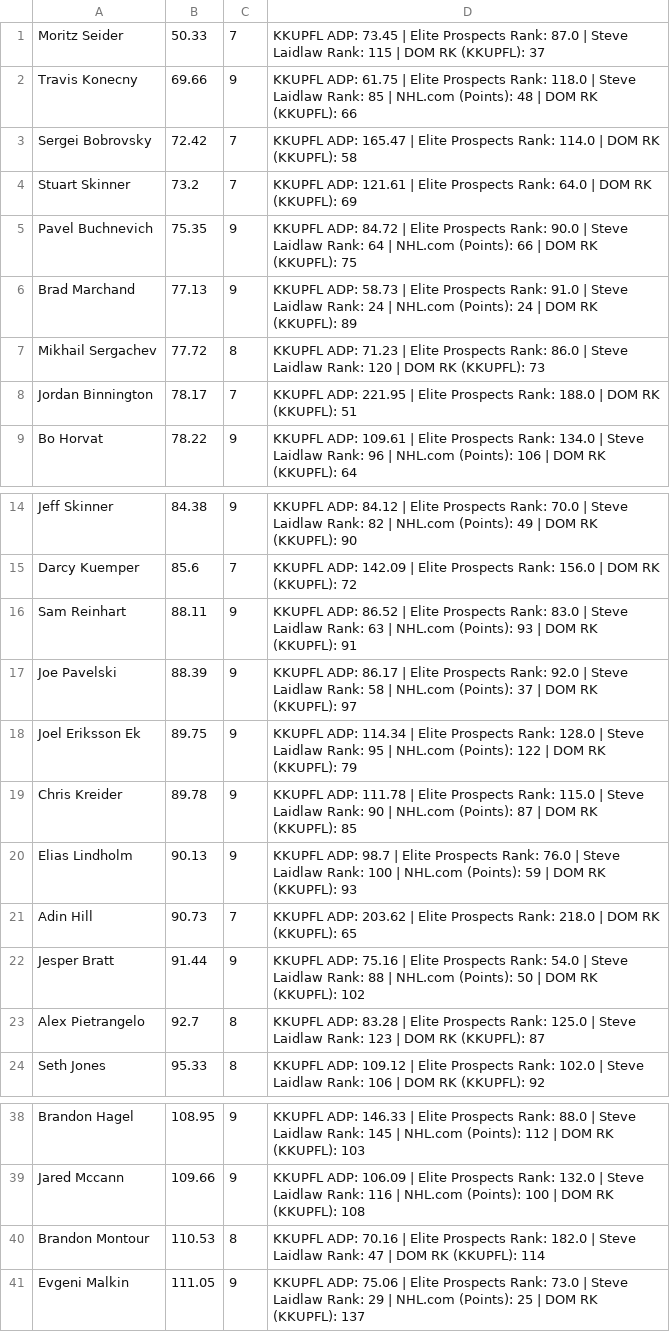
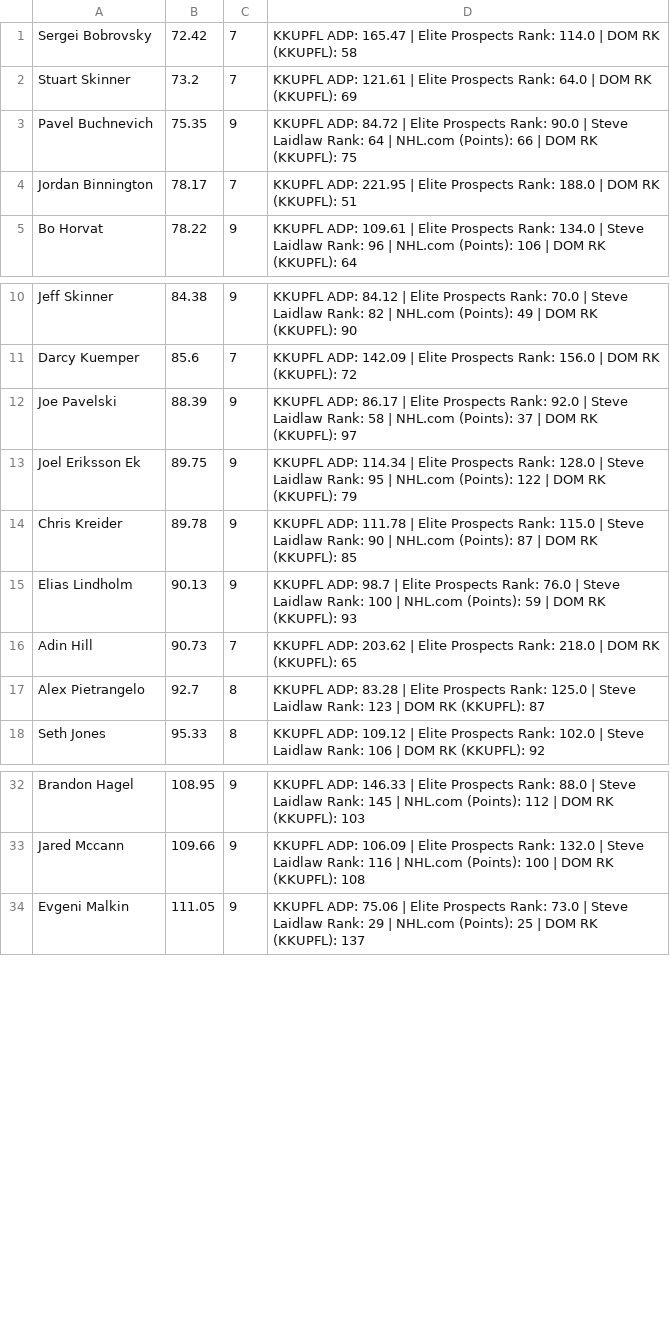
Before and after one commit to indigobuffalo/fantasy-projections, a CSV file: output/kkupfl_ranks.csv, drawn as a sheet; only a part is shown, gaps mark what is left out.

```diff
--- a/output/kkupfl_ranks.csv
+++ b/output/kkupfl_ranks.csv
@@ -1,3 +1 @@
-Moritz Seider,50.33,7,  KKUPFL ADP: 73.45  |  Elite Prospects Rank: 87.0  |  Steve Laidlaw Rank: 115  |  DOM RK (KKUPFL): 37
-Travis Konecny,69.66,9,  KKUPFL ADP: 61.75  |  Elite Prospects Rank: 118.0  |  Steve Laidlaw Rank: 85  |  NHL.com (Points): 48  |  DOM RK (KKUPFL): 66
 Sergei Bobrovsky,72.42,7,  KKUPFL ADP: 165.47  |  Elite Prospects Rank: 114.0  |  DOM RK (KKUPFL): 58
@@ -5,4 +3,2 @@ Stuart Skinner,73.2,7,  KKUPFL ADP: 121.61  |  Elite Prospects Rank: 64.0  |  DO
 Pavel Buchnevich,75.35,9,  KKUPFL ADP: 84.72  |  Elite Prospects Rank: 90.0  |  Steve Laidlaw Rank: 64  |  NHL.com (Points): 66  |  DOM RK (KKUPFL): 75
-Brad Marchand,77.13,9,  KKUPFL ADP: 58.73  |  Elite Prospects Rank: 91.0  |  Steve Laidlaw Rank: 24  |  NHL.com (Points): 24  |  DOM RK (KKUPFL): 89
-Mikhail Sergachev,77.72,8,  KKUPFL ADP: 71.23  |  Elite Prospects Rank: 86.0  |  Steve Laidlaw Rank: 120  |  DOM RK (KKUPFL): 73
 Jordan Binnington,78.17,7,  KKUPFL ADP: 221.95  |  Elite Prospects Rank: 188.0  |  DOM RK (KKUPFL): 51
@@ -15,3 +11,2 @@ Jeff Skinner,84.38,9,  KKUPFL ADP: 84.12  |  Elite Prospects Rank: 70.0  |  Stev
 Darcy Kuemper,85.6,7,  KKUPFL ADP: 142.09  |  Elite Prospects Rank: 156.0  |  DOM RK (KKUPFL): 72
-Sam Reinhart,88.11,9,  KKUPFL ADP: 86.52  |  Elite Prospects Rank: 83.0  |  Steve Laidlaw Rank: 63  |  NHL.com (Points): 93  |  DOM RK (KKUPFL): 91
 Joe Pavelski,88.39,9,  KKUPFL ADP: 86.17  |  Elite Prospects Rank: 92.0  |  Steve Laidlaw Rank: 58  |  NHL.com (Points): 37  |  DOM RK (KKUPFL): 97
@@ -21,3 +16,2 @@ Elias Lindholm,90.13,9,  KKUPFL ADP: 98.7  |  Elite Prospects Rank: 76.0  |  Ste
 Adin Hill,90.73,7,  KKUPFL ADP: 203.62  |  Elite Prospects Rank: 218.0  |  DOM RK (KKUPFL): 65
-Jesper Bratt,91.44,9,  KKUPFL ADP: 75.16  |  Elite Prospects Rank: 54.0  |  Steve Laidlaw Rank: 88  |  NHL.com (Points): 50  |  DOM RK (KKUPFL): 102
 Alex Pietrangelo,92.7,8,  KKUPFL ADP: 83.28  |  Elite Prospects Rank: 125.0  |  Steve Laidlaw Rank: 123  |  DOM RK (KKUPFL): 87
@@ -39,3 +33,2 @@ Brandon Hagel,108.95,9,  KKUPFL ADP: 146.33  |  Elite Prospects Rank: 88.0  |  S
 Jared Mccann,109.66,9,  KKUPFL ADP: 106.09  |  Elite Prospects Rank: 132.0  |  Steve Laidlaw Rank: 116  |  NHL.com (Points): 100  |  DOM RK (KKUPFL): 108
-Brandon Montour,110.53,8,  KKUPFL ADP: 70.16  |  Elite Prospects Rank: 182.0  |  Steve Laidlaw Rank: 47  |  DOM RK (KKUPFL): 114
 Evgeni Malkin,111.05,9,  KKUPFL ADP: 75.06  |  Elite Prospects Rank: 73.0  |  Steve Laidlaw Rank: 29  |  NHL.com (Points): 25  |  DOM RK (KKUPFL): 137
```
Also changed, not shown: output/pa_ranks.csv, 3 other files.
